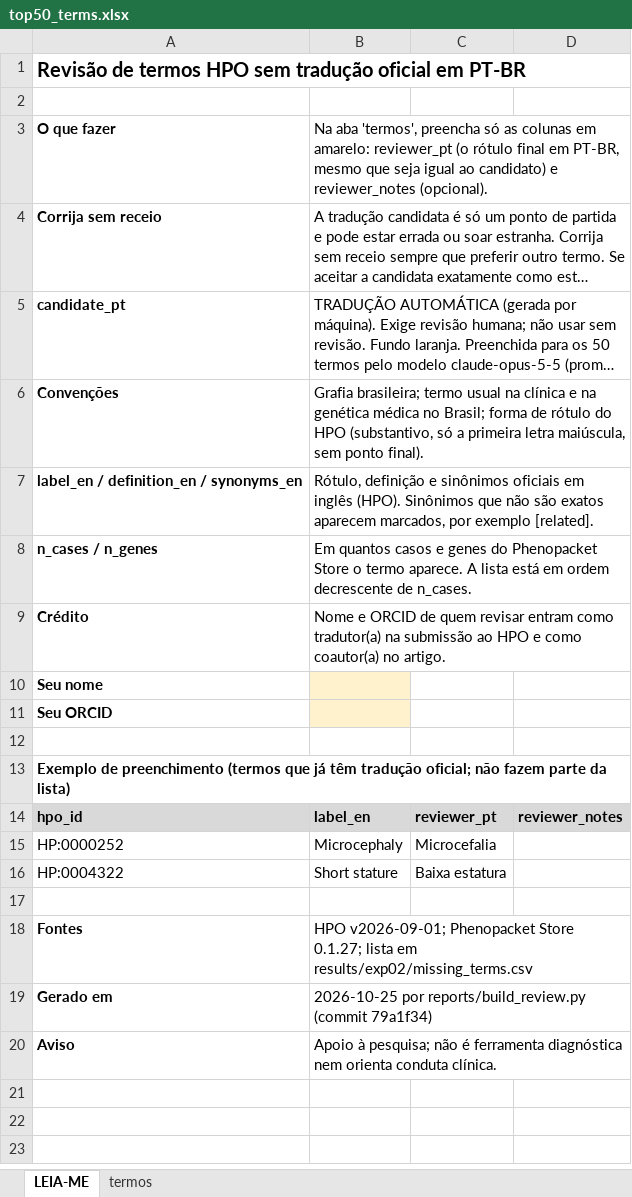
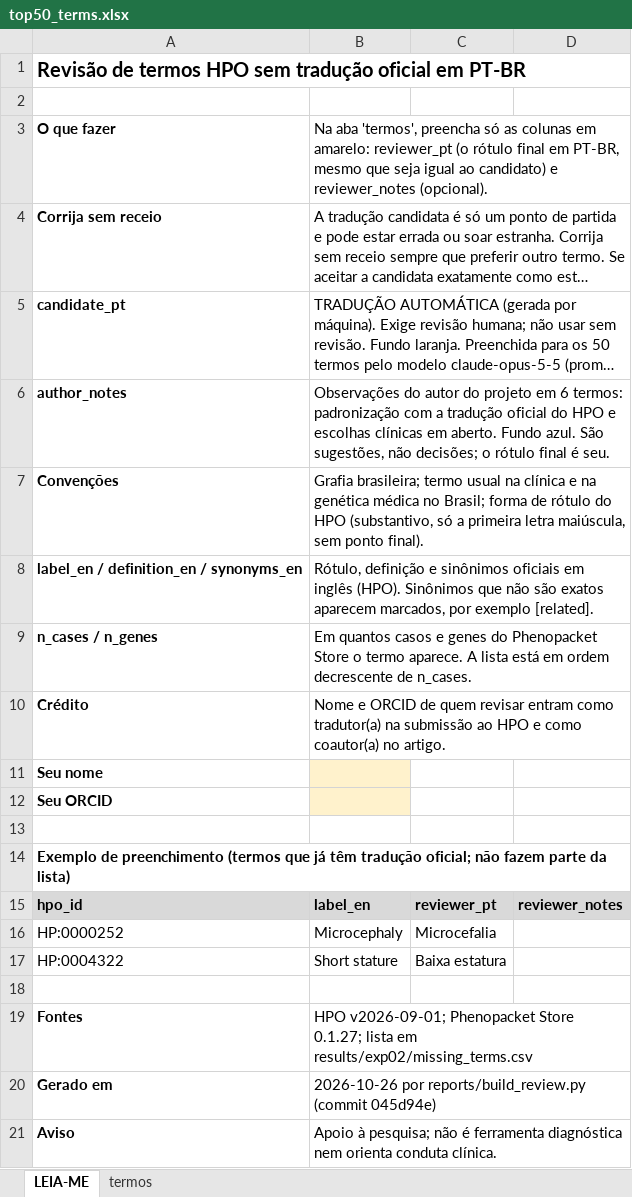
Before and after one commit to rondinellewalitte/fenotipo-br, an Excel workbook: reports/review/top50_terms.xlsx, sheet LEIA-ME, drawn as a sheet; long unchanged cells end in …; values as stored, in another font and other column widths than the file's, no borders; addresses are those after the commit; the diff names each change by its address in the sheet, - before the commit and + after, or states it on an @@ line.

```diff
--- a/reports/review/top50_terms.xlsx (sheet LEIA-ME)
+++ b/reports/review/top50_terms.xlsx (sheet LEIA-ME)
+row 6: author_notes | Observações do autor do projeto em 6 termos: padronização com a tradução oficial do HPO e escolhas clínicas em aberto. Fundo azul. São sugestões, não decisões; o rótulo final é seu.
-B20: 2026-10-25 por reports/build_review.py (commit 79a1f34)
+B20: 2026-10-26 por reports/build_review.py (commit 045d94e)
```
Also changed, not shown: sheet termos, 3 other files.
